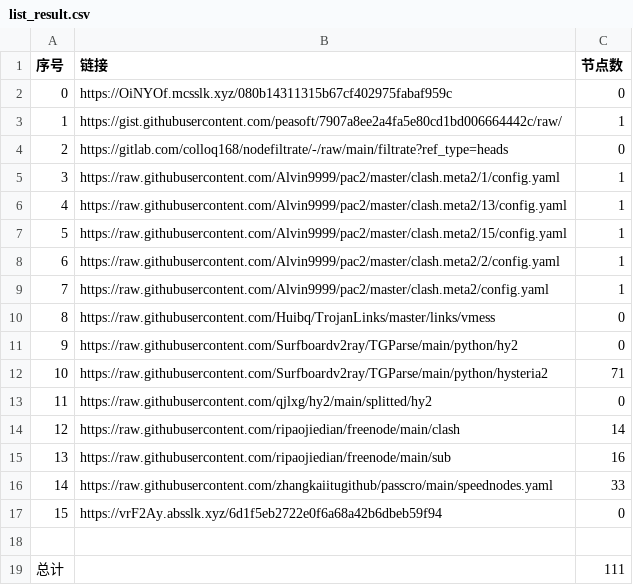
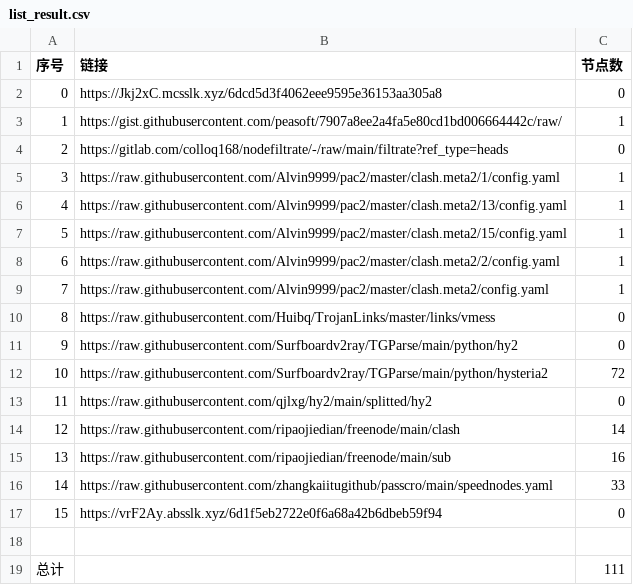
Before and after one commit to a56296909/NoMoreWalls, a CSV file: list_result.csv, drawn as a sheet.

```diff
--- a/list_result.csv
+++ b/list_result.csv
@@ -1,3 +1,3 @@
 序号,链接,节点数
-0,https://OiNYOf.mcsslk.xyz/080b14311315b67cf402975fabaf959c,0
+0,https://Jkj2xC.mcsslk.xyz/6dcd5d3f4062eee9595e36153aa305a8,0
 1,https://gist.githubusercontent.com/peasoft/7907a8ee2a4fa5e80cd1bd006664442c/raw/,1
@@ -11,3 +11,3 @@
 9,https://raw.githubusercontent.com/Surfboardv2ray/TGParse/main/python/hy2,0
-10,https://raw.githubusercontent.com/Surfboardv2ray/TGParse/main/python/hysteria2,71
+10,https://raw.githubusercontent.com/Surfboardv2ray/TGParse/main/python/hysteria2,72
 11,https://raw.githubusercontent.com/qjlxg/hy2/main/splitted/hy2,0
```
Also changed, not shown: 6 other files.
